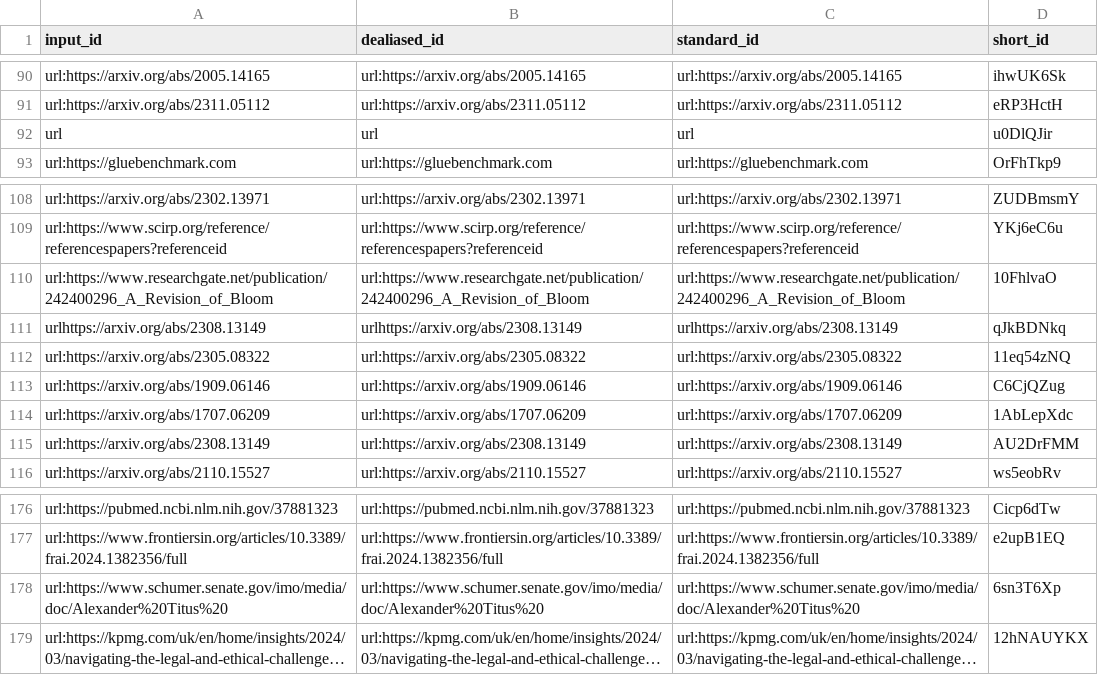
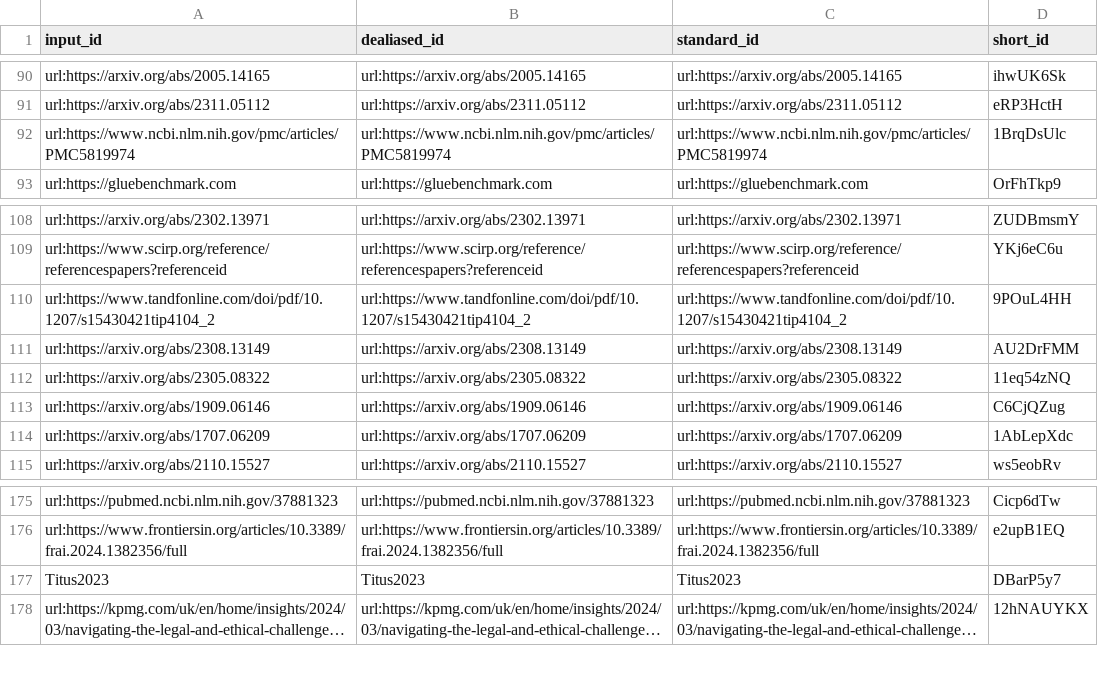
Before and after one commit to In-Vivo-Group/generative-biology, a TSV file: citations.tsv, drawn as a sheet; only a part is shown, gaps mark what is left out; long unchanged cells end in …; removed rows and columns are numbered as before the commit, all else as after; the diff names each change by its address in the sheet, - before the commit and + after, or states it on an @@ line.

Commit message:
Merge pull request #43 from samadon1/main [ci skip]
This build is based on
https://github.com/In-Vivo-Group/generative-biology/commit/547185cfba825c6b99b338965d734f5bc3cbd2b6.

This commit was created by the following CI build and job:
https://github.com/In-Vivo-Group/generative-biology/commit/547185cfba825c6b99b338965d734f5bc3cbd2b6/checks
https://github.com/In-Vivo-Group/generative-biology/actions/runs/9554151634

```diff
--- a/citations.tsv
+++ b/citations.tsv
-row 92: url | url | url | u0DlQJir
+row 92: url:https://www.ncbi.nlm.nih.gov/pmc/articles/PMC5819974 | url:https://www.ncbi.nlm.nih.gov/pmc/articles/PMC5819974 | url:https://www.ncbi.nlm.nih.gov/pmc/articles/PMC5819974 | 1BrqDsUlc
-row 110: url:https://www.researchgate.net/publication/242400296_A_Revision_of_Bloom | url:https://www.researchgate.net/publication/242400296_A_Revision_of_Bloom | url:https://www.researchgate.net/publication/242400296_A_Revision_of_Bloom | 10FhlvaO
+row 110: url:https://www.tandfonline.com/doi/pdf/10.1207/s15430421tip4104_2 | url:https://www.tandfonline.com/doi/pdf/10.1207/s15430421tip4104_2 | url:https://www.tandfonline.com/doi/pdf/10.1207/s15430421tip4104_2 | 9POuL4HH
-A111 (input_id): urlhttps://arxiv.org/abs/2308.13149
+A111 (input_id): url:https://arxiv.org/abs/2308.13149
-B111 (dealiased_id): urlhttps://arxiv.org/abs/2308.13149
+B111 (dealiased_id): url:https://arxiv.org/abs/2308.13149
-C111 (standard_id): urlhttps://arxiv.org/abs/2308.13149
+C111 (standard_id): url:https://arxiv.org/abs/2308.13149
-D111 (short_id): qJkBDNkq
+D111 (short_id): AU2DrFMM
-row 115: url:https://arxiv.org/abs/2308.13149 | url:https://arxiv.org/abs/2308.13149 | url:https://arxiv.org/abs/2308.13149 | AU2DrFMM
-row 178: url:https://www.schumer.senate.gov/imo/media/doc/Alexander%20Titus%20 | url:https://www.schumer.senate.gov/imo/media/doc/Alexander%20Titus%20 | url:https://www.schumer.senate.gov/imo/media/doc/Alexander%20Titus%20 | 6sn3T6Xp
+row 177: Titus2023 | Titus2023 | Titus2023 | DBarP5y7
```
Also changed, not shown: 6 other files.
